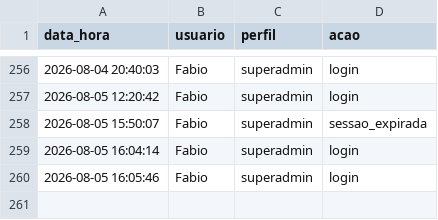
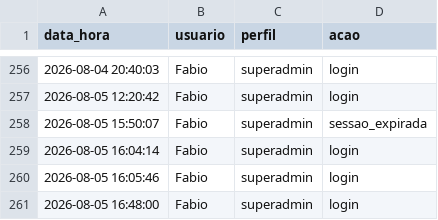
Before and after one commit to fabioser-ai/dragagem-app, a CSV file: data/log_acessos.csv, drawn as a sheet; only a part is shown, gaps mark what is left out.

Commit message:
Update data/log_acessos.csv

```diff
--- a/data/log_acessos.csv
+++ b/data/log_acessos.csv
@@ -260 +260,2 @@ data_hora,usuario,perfil,acao
 2026-08-05 16:05:46,Fabio,superadmin,login
+2026-08-05 16:48:00,Fabio,superadmin,login
```
